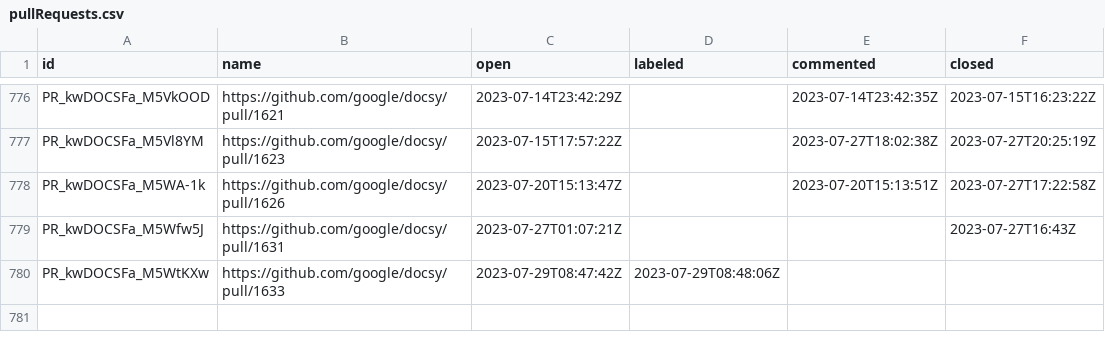
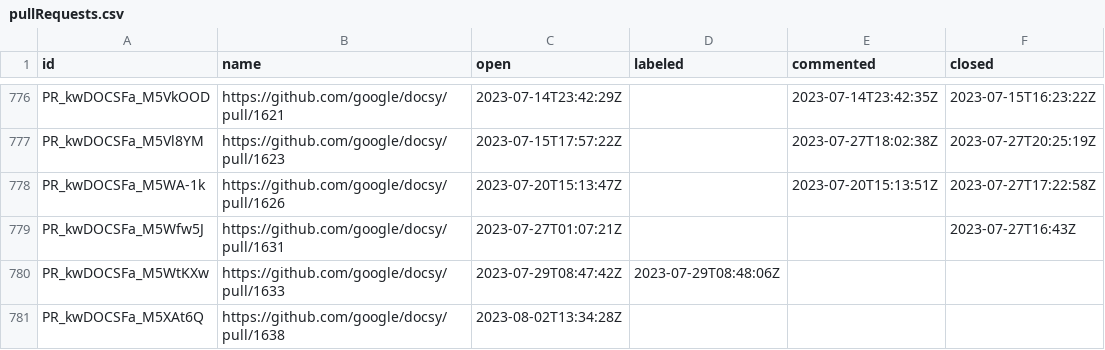
Before and after one commit to deining/docsy-metrics, a CSV file: data/google/docsy/pullRequests.csv, drawn as a sheet; only a part is shown, gaps mark what is left out.

```diff
--- a/data/google/docsy/pullRequests.csv
+++ b/data/google/docsy/pullRequests.csv
@@ -780 +780,2 @@ PR_kwDOCSFa_M5Wfw5J,https://github.com/google/docsy/pull/1631,2023-07-27T01:07:2
 PR_kwDOCSFa_M5WtKXw,https://github.com/google/docsy/pull/1633,2023-07-29T08:47:42Z,2023-07-29T08:48:06Z,,
+PR_kwDOCSFa_M5XAt6Q,https://github.com/google/docsy/pull/1638,2023-08-02T13:34:28Z,,,
```
Also changed, not shown: data/google/docsy/issues.csv.
